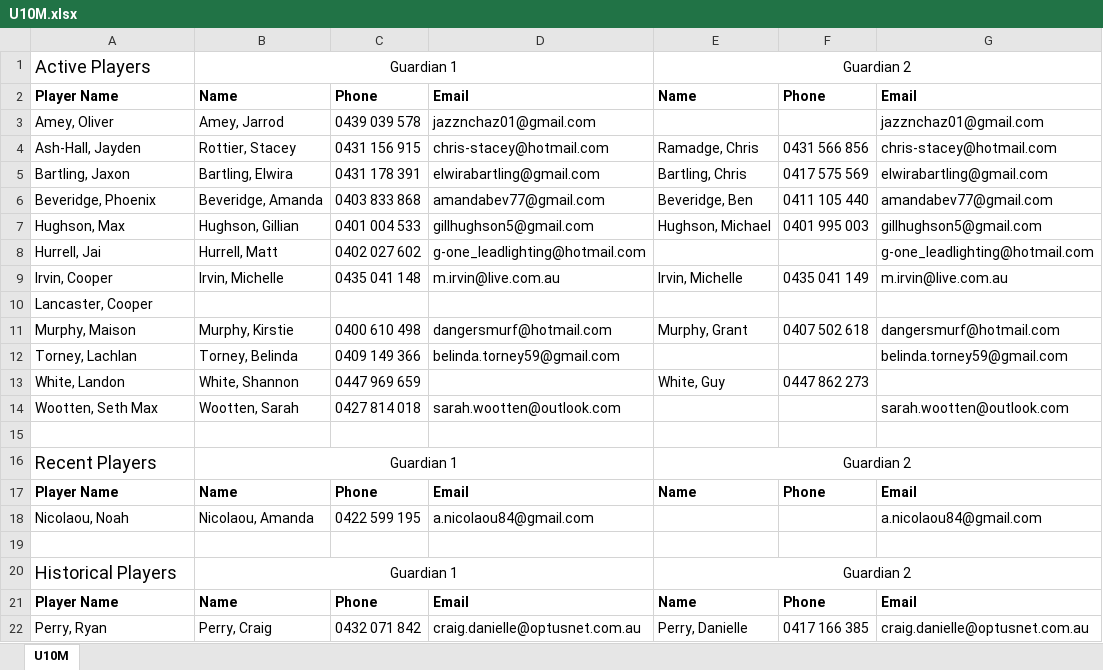
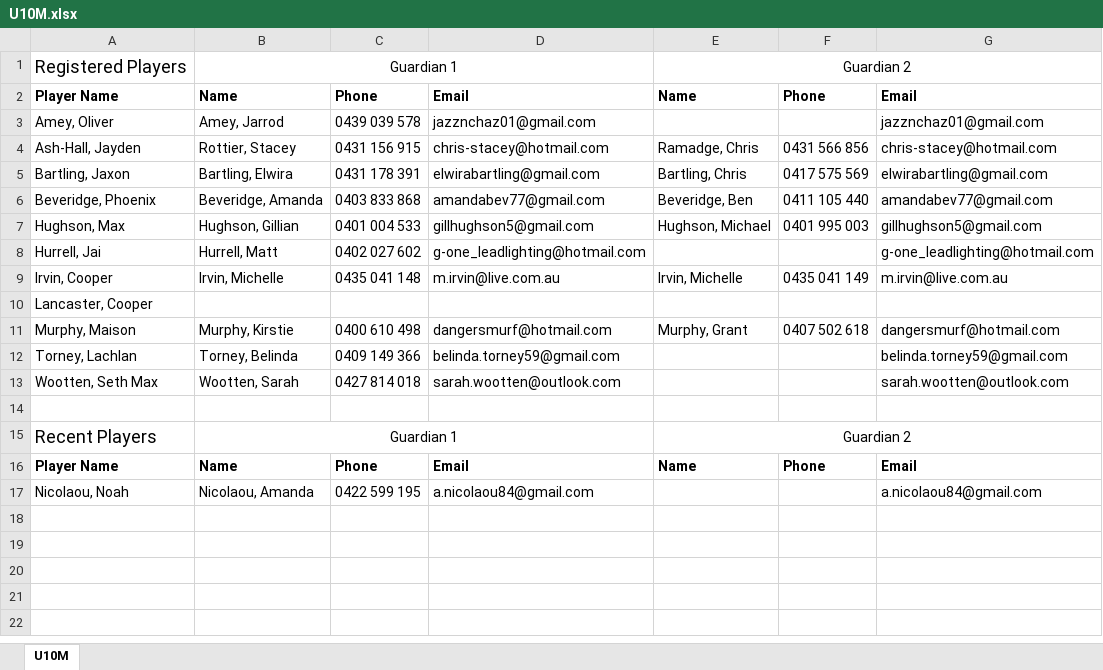
Before and after one commit to andrewcrobertson/bjfc, an Excel workbook: static/contact/U10M.xlsx, sheet U10M, drawn as a sheet; values as stored, in another font and other column widths than the file's, no borders; the diff names each change by its address in the sheet, - before the commit and + after, or states it on an @@ line.

```diff
--- a/static/contact/U10M.xlsx (sheet U10M)
+++ b/static/contact/U10M.xlsx (sheet U10M)
-A1: Active Players
+A1: Registered Players
-row 13: White, Landon | White, Shannon | 0447 969 659 |  | White, Guy | 0447 862 273
-row 19: (empty)
-row 20: Historical Players | Guardian 1 |  |  | Guardian 2
-row 21: Player Name | Name | Phone | Email | Name | Phone | Email
-row 22: Perry, Ryan | Perry, Craig | 0432 071 842 | craig.danielle@optusnet.com.au | Perry, Danielle | 0417 166 385 | craig.danielle@optusnet.com.au
```
Also changed, not shown: static/contact/U09M.xlsx, static/contact/U12B.xlsx, 5 other files.
